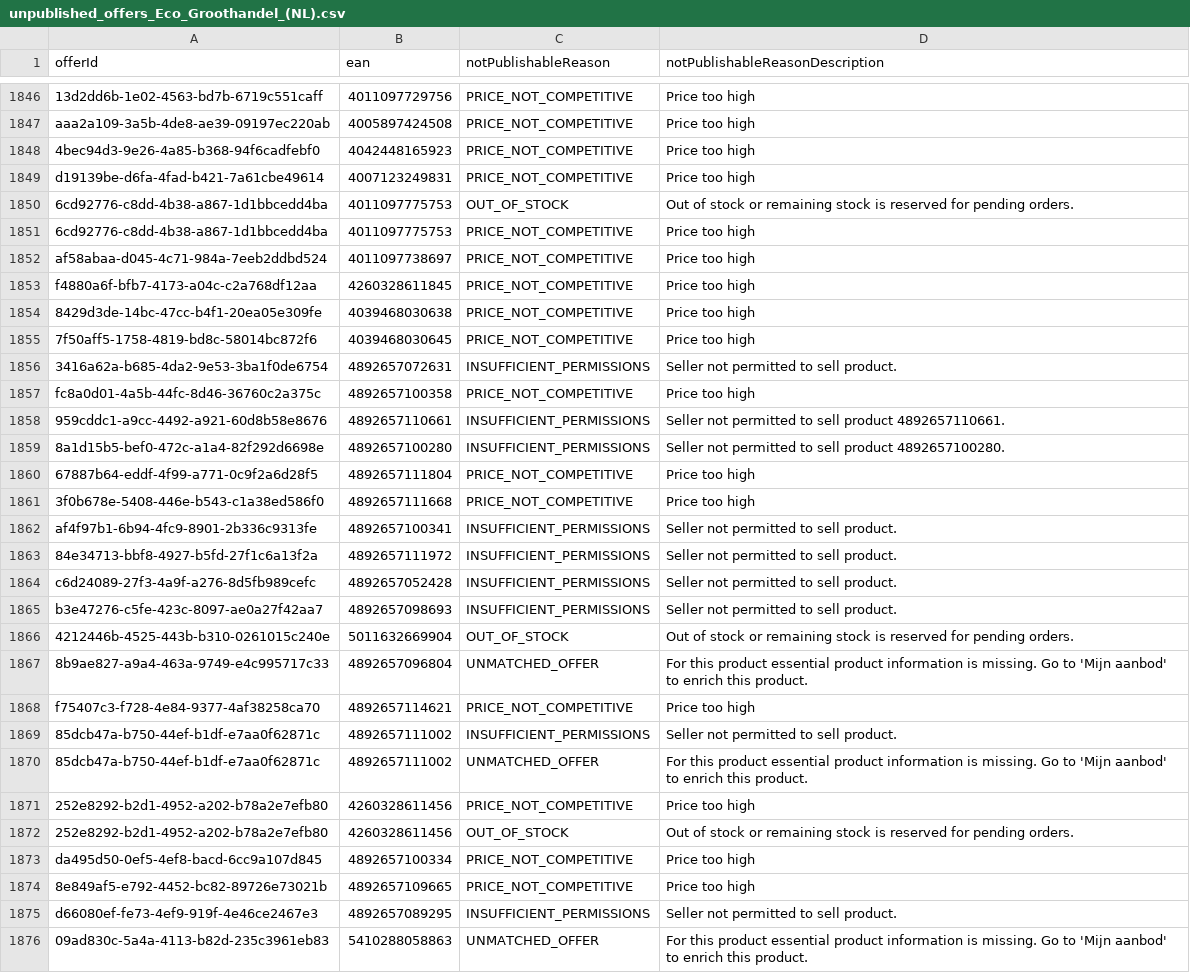
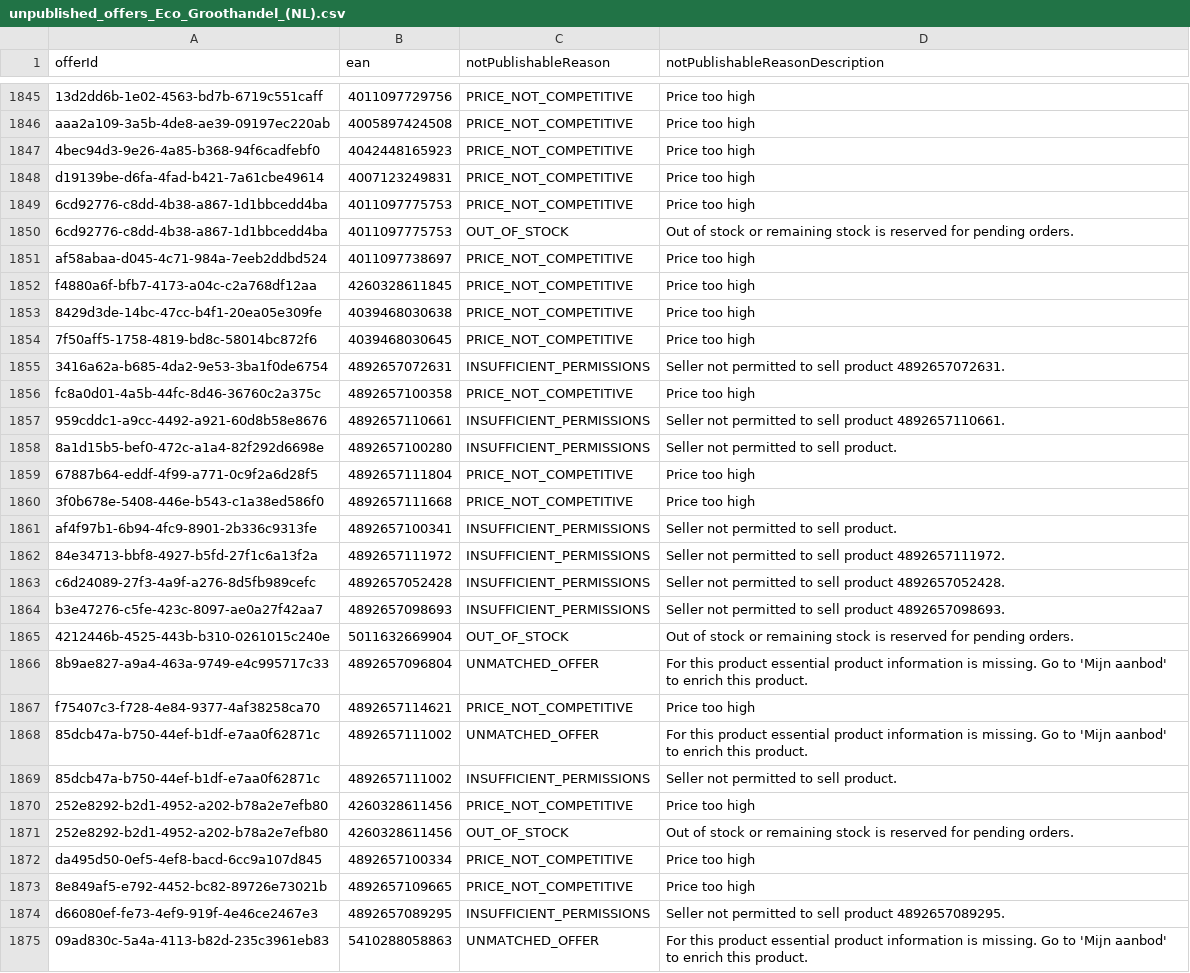
Before and after one commit to semjanssen98/unpublished_offers, a CSV file: unpublished_offers_Eco_Groothandel_(NL).csv, drawn as a sheet; only a part is shown, gaps mark what is left out; the diff covers the shown part only.

Commit message:
Update CSV files

```diff
--- a/unpublished_offers_Eco_Groothandel_(NL).csv
+++ b/unpublished_offers_Eco_Groothandel_(NL).csv
@@ -1849,4 +1848,4 @@ aaa2a109-3a5b-4de8-ae39-09197ec220ab,4005897424508,PRICE_NOT_COMPETITIVE,Price t
 d19139be-d6fa-4fad-b421-7a61cbe49614,4007123249831,PRICE_NOT_COMPETITIVE,Price too high
-6cd92776-c8dd-4b38-a867-1d1bbcedd4ba,4011097775753,OUT_OF_STOCK,Out of stock or remaining stock is reserved for pending orders.
 6cd92776-c8dd-4b38-a867-1d1bbcedd4ba,4011097775753,PRICE_NOT_COMPETITIVE,Price too high
+6cd92776-c8dd-4b38-a867-1d1bbcedd4ba,4011097775753,OUT_OF_STOCK,Out of stock or remaining stock is reserved for pending orders.
 af58abaa-d045-4c71-984a-7eeb2ddbd524,4011097738697,PRICE_NOT_COMPETITIVE,Price too high
@@ -1855,6 +1854,6 @@ f4880a6f-bfb7-4173-a04c-c2a768df12aa,4260328611845,PRICE_NOT_COMPETITIVE,Price t
 7f50aff5-1758-4819-bd8c-58014bc872f6,4039468030645,PRICE_NOT_COMPETITIVE,Price too high
-3416a62a-b685-4da2-9e53-3ba1f0de6754,4892657072631,INSUFFICIENT_PERMISSIONS,Seller not permitted to sell product.
+3416a62a-b685-4da2-9e53-3ba1f0de6754,4892657072631,INSUFFICIENT_PERMISSIONS,Seller not permitted to sell product 4892657072631.
 fc8a0d01-4a5b-44fc-8d46-36760c2a375c,4892657100358,PRICE_NOT_COMPETITIVE,Price too high
 959cddc1-a9cc-4492-a921-60d8b58e8676,4892657110661,INSUFFICIENT_PERMISSIONS,Seller not permitted to sell product 4892657110661.
-8a1d15b5-bef0-472c-a1a4-82f292d6698e,4892657100280,INSUFFICIENT_PERMISSIONS,Seller not permitted to sell product 4892657100280.
+8a1d15b5-bef0-472c-a1a4-82f292d6698e,4892657100280,INSUFFICIENT_PERMISSIONS,Seller not permitted to sell product.
 67887b64-eddf-4f99-a771-0c9f2a6d28f5,4892657111804,PRICE_NOT_COMPETITIVE,Price too high
@@ -1862,5 +1861,5 @@ fc8a0d01-4a5b-44fc-8d46-36760c2a375c,4892657100358,PRICE_NOT_COMPETITIVE,Price t
 af4f97b1-6b94-4fc9-8901-2b336c9313fe,4892657100341,INSUFFICIENT_PERMISSIONS,Seller not permitted to sell product.
-84e34713-bbf8-4927-b5fd-27f1c6a13f2a,4892657111972,INSUFFICIENT_PERMISSIONS,Seller not permitted to sell product.
-c6d24089-27f3-4a9f-a276-8d5fb989cefc,4892657052428,INSUFFICIENT_PERMISSIONS,Seller not permitted to sell product.
-b3e47276-c5fe-423c-8097-ae0a27f42aa7,4892657098693,INSUFFICIENT_PERMISSIONS,Seller not permitted to sell product.
+84e34713-bbf8-4927-b5fd-27f1c6a13f2a,4892657111972,INSUFFICIENT_PERMISSIONS,Seller not permitted to sell product 4892657111972.
+c6d24089-27f3-4a9f-a276-8d5fb989cefc,4892657052428,INSUFFICIENT_PERMISSIONS,Seller not permitted to sell product 4892657052428.
+b3e47276-c5fe-423c-8097-ae0a27f42aa7,4892657098693,INSUFFICIENT_PERMISSIONS,Seller not permitted to sell product 4892657098693.
 4212446b-4525-443b-b310-0261015c240e,5011632669904,OUT_OF_STOCK,Out of stock or remaining stock is reserved for pending orders.
@@ -1868,4 +1867,4 @@ b3e47276-c5fe-423c-8097-ae0a27f42aa7,4892657098693,INSUFFICIENT_PERMISSIONS,Sell
 f75407c3-f728-4e84-9377-4af38258ca70,4892657114621,PRICE_NOT_COMPETITIVE,Price too high
-85dcb47a-b750-44ef-b1df-e7aa0f62871c,4892657111002,INSUFFICIENT_PERMISSIONS,Seller not permitted to sell product.
 85dcb47a-b750-44ef-b1df-e7aa0f62871c,4892657111002,UNMATCHED_OFFER,For this product essential product information is missing. Go to 'Mijn aanbod' to enrich this product.
+85dcb47a-b750-44ef-b1df-e7aa0f62871c,4892657111002,INSUFFICIENT_PERMISSIONS,Seller not permitted to sell product.
 252e8292-b2d1-4952-a202-b78a2e7efb80,4260328611456,PRICE_NOT_COMPETITIVE,Price too high
@@ -1874,3 +1873,3 @@ da495d50-0ef5-4ef8-bacd-6cc9a107d845,4892657100334,PRICE_NOT_COMPETITIVE,Price t
 8e849af5-e792-4452-bc82-89726e73021b,4892657109665,PRICE_NOT_COMPETITIVE,Price too high
-d66080ef-fe73-4ef9-919f-4e46ce2467e3,4892657089295,INSUFFICIENT_PERMISSIONS,Seller not permitted to sell product.
+d66080ef-fe73-4ef9-919f-4e46ce2467e3,4892657089295,INSUFFICIENT_PERMISSIONS,Seller not permitted to sell product 4892657089295.
 09ad830c-5a4a-4113-b82d-235c3961eb83,5410288058863,UNMATCHED_OFFER,For this product essential product information is missing. Go to 'Mijn aanbod' to enrich this product.
```
Also changed, not shown: 1 removed row, 51 moved rows and 13 edited cells elsewhere in this file.
